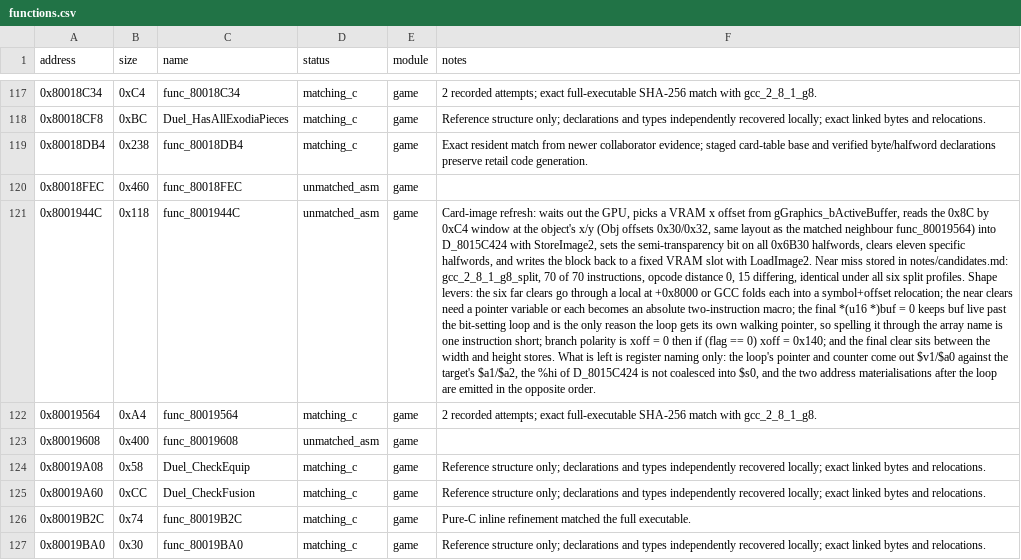
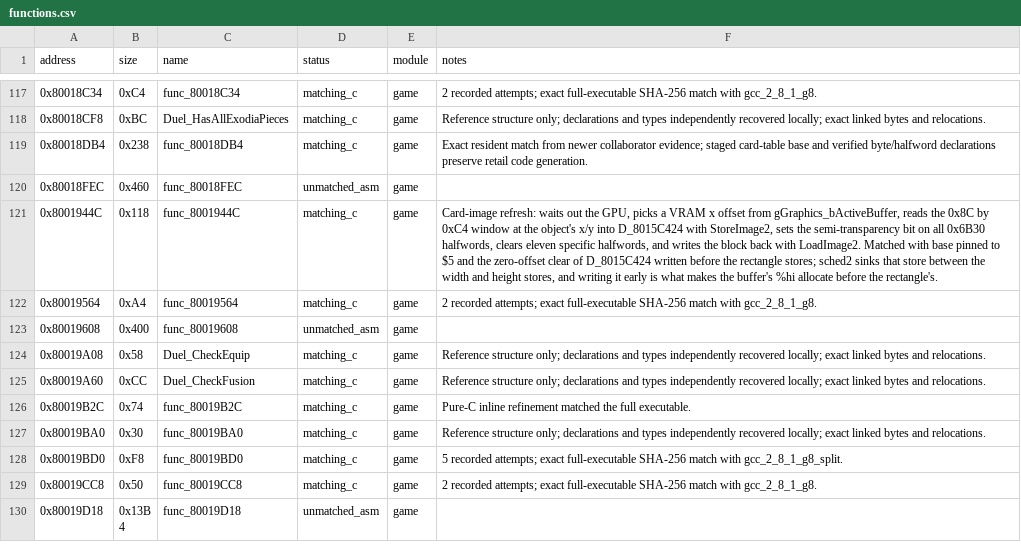
Before and after one commit to Unchiga/memories-decomp, a CSV file: config/slus_01411/functions.csv, drawn as a sheet; only a part is shown, gaps mark what is left out; the shorter side is filled out with more unchanged rows; the diff names each change by its address in the sheet, - before the commit and + after, or states it on an @@ line.

```diff
--- a/config/slus_01411/functions.csv
+++ b/config/slus_01411/functions.csv
-D121 (status): unmatched_asm
+D121 (status): matching_c
-F121 (notes): …object's x/y (Obj offsets 0x30/0x32, same layout as the matched neighbour func_80019564) into D_8015C424 with StoreImage2, sets the semi-transparency bit on all 0x6B30 halfwords, clears eleven specific halfwords, and writes the block back to a fixed VRAM slot with LoadImage2. Near miss stored in notes/candidates.md: gcc_2_8_1_g8_split, 70 of 70 instructions, opcode distance 0, 15 differing, identical under all six split profiles. Shape levers: the six far clears go through a local at +0x8000 or GCC folds each into a symbol+offset relocation; the near clears need a pointer variable or each becomes an absolute two-instruction macro; the final *(u16 *)buf = 0 keeps buf live past the bit-setting loop and is the only reason the loop gets its own walking pointer, so spelling it through the array name is one instruction short; branch polarity is xoff = 0 then if (flag == 0) xoff = 0x140; and the final clear sits between the width and height stores. What is left is register naming only: the loop's pointer and counter come out $v1/$a0 against the target's $a1/$a2, the %hi of D_8015C424 is not coalesced into $s0, and the two address materialisations after the loop are emitted in the opposite order.
+F121 (notes): …object's x/y into D_8015C424 with StoreImage2, sets the semi-transparency bit on all 0x6B30 halfwords, clears eleven specific halfwords, and writes the block back with LoadImage2. Matched with base pinned to $5 and the zero-offset clear of D_8015C424 written before the rectangle stores; sched2 sinks that store between the width and height stores, and writing it early is what makes the buffer's %hi allocate before the rectangle's.
```
Also changed, not shown: config/slus_01411/external_attempts.csv, 4 other files.
